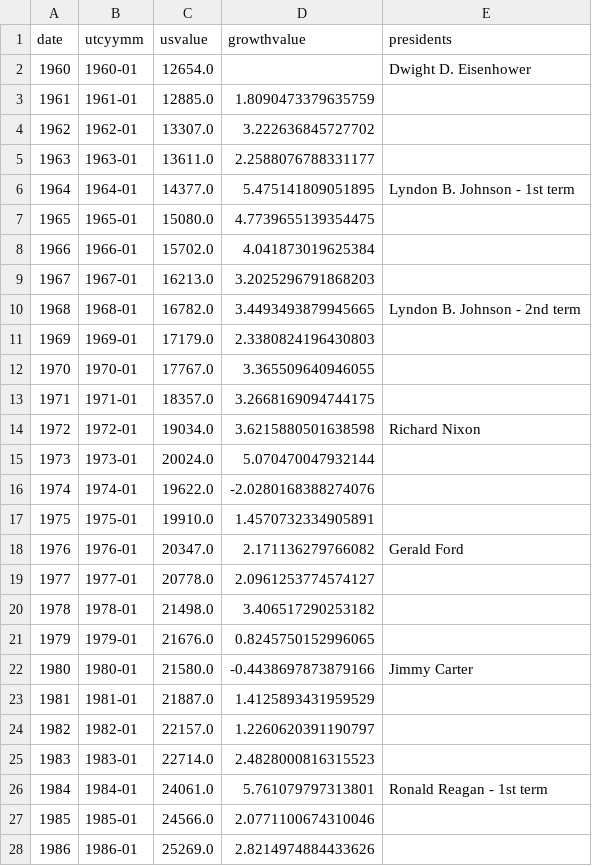
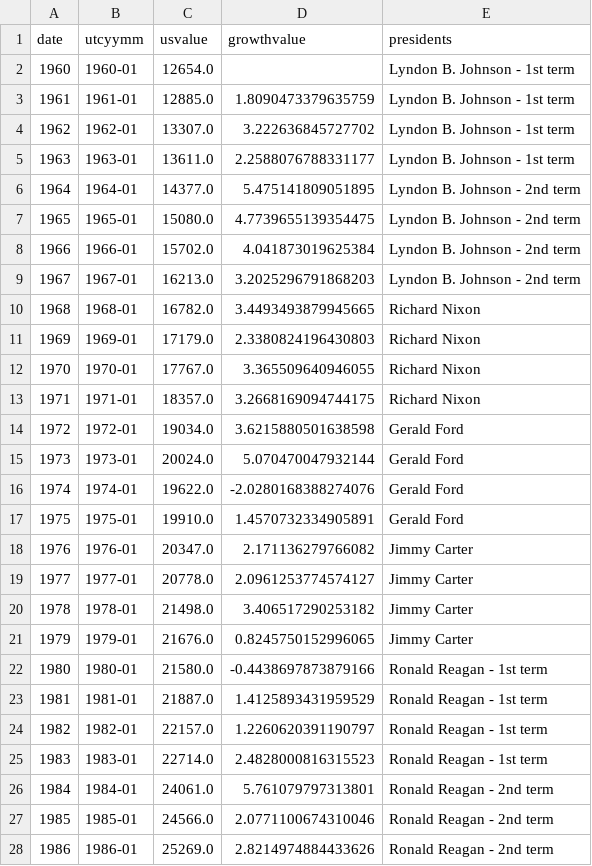
Before and after one commit to infovote-io/dashboard, a CSV file: docs/assets/charts/data/df_data.csv, drawn as a sheet; only a part is shown; the diff covers the shown part only.

```diff
--- a/docs/assets/charts/data/df_data.csv
+++ b/docs/assets/charts/data/df_data.csv
@@ -1,28 +1,28 @@
 date,utcyymm,usvalue,growthvalue,presidents
-1960,1960-01,12654.0,,Dwight D. Eisenhower
-1961,1961-01,12885.0,1.8090473379635759,
-1962,1962-01,13307.0,3.222636845727702,
-1963,1963-01,13611.0,2.2588076788331177,
-1964,1964-01,14377.0,5.475141809051895,Lyndon B. Johnson - 1st term
-1965,1965-01,15080.0,4.7739655139354475,
-1966,1966-01,15702.0,4.041873019625384,
-1967,1967-01,16213.0,3.2025296791868203,
-1968,1968-01,16782.0,3.4493493879945665,Lyndon B. Johnson - 2nd term
-1969,1969-01,17179.0,2.3380824196430803,
-1970,1970-01,17767.0,3.365509640946055,
-1971,1971-01,18357.0,3.2668169094744175,
-1972,1972-01,19034.0,3.6215880501638598,Richard Nixon
-1973,1973-01,20024.0,5.070470047932144,
-1974,1974-01,19622.0,-2.0280168388274076,
-1975,1975-01,19910.0,1.4570732334905891,
-1976,1976-01,20347.0,2.171136279766082,Gerald Ford
-1977,1977-01,20778.0,2.0961253774574127,
-1978,1978-01,21498.0,3.406517290253182,
-1979,1979-01,21676.0,0.8245750152996065,
-1980,1980-01,21580.0,-0.4438697873879166,Jimmy Carter
-1981,1981-01,21887.0,1.4125893431959529,
-1982,1982-01,22157.0,1.2260620391190797,
-1983,1983-01,22714.0,2.4828000816315523,
-1984,1984-01,24061.0,5.761079797313801,Ronald Reagan - 1st term
-1985,1985-01,24566.0,2.0771100674310046,
-1986,1986-01,25269.0,2.8214974884433626,
+1960,1960-01,12654.0,,Lyndon B. Johnson - 1st term
+1961,1961-01,12885.0,1.8090473379635759,Lyndon B. Johnson - 1st term
+1962,1962-01,13307.0,3.222636845727702,Lyndon B. Johnson - 1st term
+1963,1963-01,13611.0,2.2588076788331177,Lyndon B. Johnson - 1st term
+1964,1964-01,14377.0,5.475141809051895,Lyndon B. Johnson - 2nd term
+1965,1965-01,15080.0,4.7739655139354475,Lyndon B. Johnson - 2nd term
+1966,1966-01,15702.0,4.041873019625384,Lyndon B. Johnson - 2nd term
+1967,1967-01,16213.0,3.2025296791868203,Lyndon B. Johnson - 2nd term
+1968,1968-01,16782.0,3.4493493879945665,Richard Nixon
+1969,1969-01,17179.0,2.3380824196430803,Richard Nixon
+1970,1970-01,17767.0,3.365509640946055,Richard Nixon
+1971,1971-01,18357.0,3.2668169094744175,Richard Nixon
+1972,1972-01,19034.0,3.6215880501638598,Gerald Ford
+1973,1973-01,20024.0,5.070470047932144,Gerald Ford
+1974,1974-01,19622.0,-2.0280168388274076,Gerald Ford
+1975,1975-01,19910.0,1.4570732334905891,Gerald Ford
+1976,1976-01,20347.0,2.171136279766082,Jimmy Carter
+1977,1977-01,20778.0,2.0961253774574127,Jimmy Carter
+1978,1978-01,21498.0,3.406517290253182,Jimmy Carter
+1979,1979-01,21676.0,0.8245750152996065,Jimmy Carter
+1980,1980-01,21580.0,-0.4438697873879166,Ronald Reagan - 1st term
+1981,1981-01,21887.0,1.4125893431959529,Ronald Reagan - 1st term
+1982,1982-01,22157.0,1.2260620391190797,Ronald Reagan - 1st term
+1983,1983-01,22714.0,2.4828000816315523,Ronald Reagan - 1st term
+1984,1984-01,24061.0,5.761079797313801,Ronald Reagan - 2nd term
+1985,1985-01,24566.0,2.0771100674310046,Ronald Reagan - 2nd term
+1986,1986-01,25269.0,2.8214974884433626,Ronald Reagan - 2nd term
```
Also changed, not shown: 37 edited cells elsewhere in this file, 9 other files.
